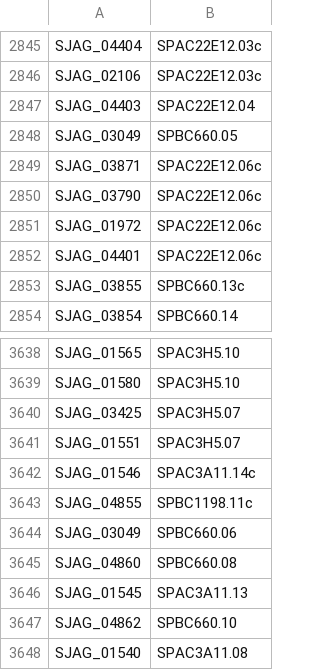
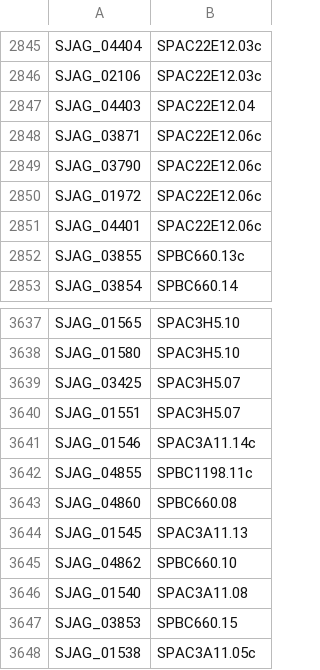
Before and after one commit to japonicusdb/japonicus-curation, a TSV file: compara_pombe_orthologs.tsv, drawn as a sheet; only a part is shown, gaps mark what is left out; the shorter side is filled out with more unchanged rows.

```diff
--- a/compara_pombe_orthologs.tsv
+++ b/compara_pombe_orthologs.tsv
@@ -2847,3 +2847,2 @@ SJAG_02106	SPAC22E12.03c
 SJAG_04403	SPAC22E12.04
-SJAG_03049	SPBC660.05
 SJAG_03871	SPAC22E12.06c
@@ -3643,3 +3642,2 @@ SJAG_01546	SPAC3A11.14c
 SJAG_04855	SPBC1198.11c
-SJAG_03049	SPBC660.06
 SJAG_04860	SPBC660.08
```
Also changed, not shown: manual_pombe_orthologs.tsv, names_and_products.tsv.
